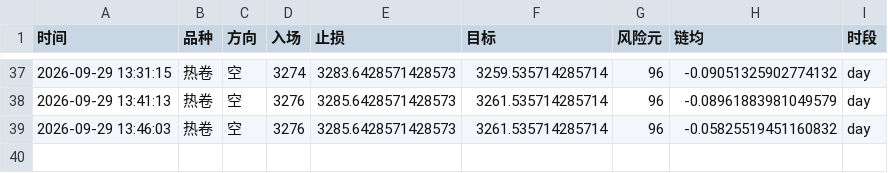
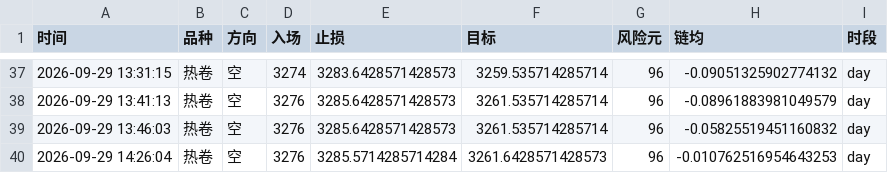
Before and after one commit to Yuffish2/futures-watcher, a CSV file: out/cf_signals.csv, drawn as a sheet; only a part is shown, gaps mark what is left out.

Commit message:
cf-signal: 2026-09-29 14:26:04

```diff
--- a/out/cf_signals.csv
+++ b/out/cf_signals.csv
@@ -39 +39,2 @@
 2026-09-29 13:46:03,热卷,空,3276,3285.6428571428573,3261.535714285714,96,-0.05825519451160832,day
+2026-09-29 14:26:04,热卷,空,3276,3285.5714285714284,3261.6428571428573,96,-0.010762516954643253,day
```
